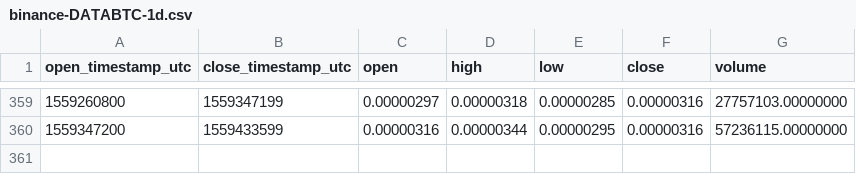
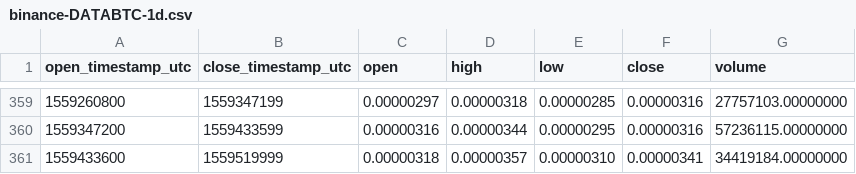
Before and after one commit to cryptobigbro/binance-DATABTC, a CSV file: binance-DATABTC-1d.csv, drawn as a sheet; only a part is shown, gaps mark what is left out; the diff names each change by its address in the sheet, - before the commit and + after, or states it on an @@ line.

```diff
--- a/binance-DATABTC-1d.csv
+++ b/binance-DATABTC-1d.csv
+row 361: 1559433600 | 1559519999 | 0.00000318 | 0.00000357 | 0.00000310 | 0.00000341 | 34419184.00000000
```
Also changed, not shown: binance-DATABTC-1h.csv.
